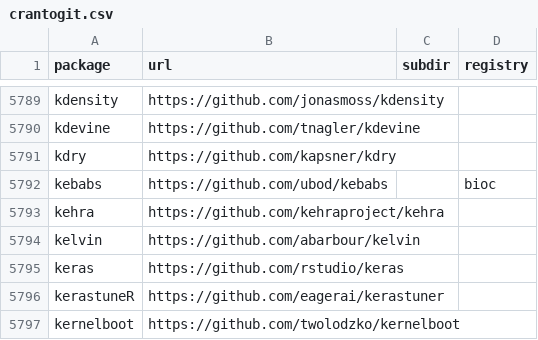
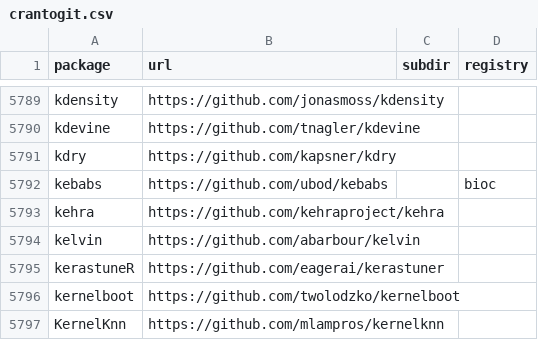
Before and after one commit to r-universe-org/cran-to-git, a CSV file: crantogit.csv, drawn as a sheet; only a part is shown, gaps mark what is left out; the shorter side is filled out with more unchanged rows; the diff names each change by its address in the sheet, - before the commit and + after, or states it on an @@ line.

Commit message:
remove keras

```diff
--- a/crantogit.csv
+++ b/crantogit.csv
-row 5795: keras | https://github.com/rstudio/keras
```
